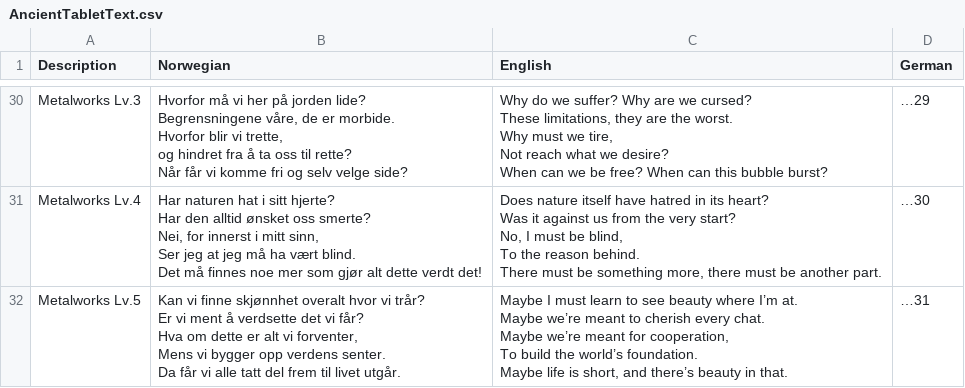
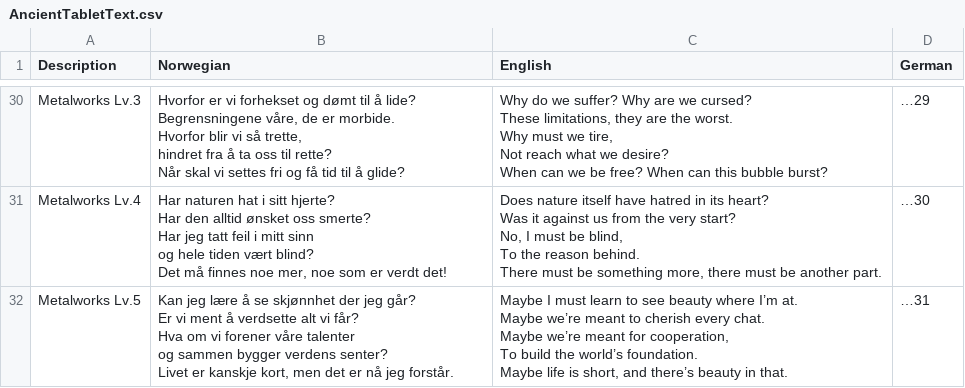
Before and after one commit to Bsktrrl/Steps, a CSV file: Assets/Documents/Tablets/AncientTabletText.csv, drawn as a sheet; only a part is shown, gaps mark what is left out; ↵ is a line break in a cell; the diff covers the shown part only; the diff names each change by its address in the sheet, - before the commit and + after, or states it on an @@ line.

```diff
--- a/Assets/Documents/Tablets/AncientTabletText.csv
+++ b/Assets/Documents/Tablets/AncientTabletText.csv
-B30 (Norwegian): Hvorfor må vi her på jorden lide? ↵ Begrensningene våre, de er morbide. ↵ Hvorfor blir vi trette, ↵ og hindret fra å ta oss til rette? ↵ Når får vi komme fri og selv velge side?
+B30 (Norwegian): Hvorfor er vi forhekset og dømt til å lide? ↵ Begrensningene våre, de er morbide. ↵ Hvorfor blir vi så trette, ↵ hindret fra å ta oss til rette? ↵ Når skal vi settes fri og få tid til å glide?
-B31 (Norwegian): …oss smerte? ↵ Nei, for innerst i mitt sinn, ↵ Ser jeg at jeg må ha vært blind. ↵ Det må finnes noe mer som gjør alt dette verdt det!
+B31 (Norwegian): …oss smerte? ↵ Har jeg tatt feil i mitt sinn ↵ og hele tiden vært blind? ↵ Det må finnes noe mer, noe som er verdt det!
-B32 (Norwegian): Kan vi finne skjønnhet overalt hvor vi trår? ↵ Er vi ment å verdsette det vi får? ↵ Hva om dette er alt vi forventer, ↵ Mens vi bygger opp verdens senter. ↵ Da får vi alle tatt del frem til livet utgår.
+B32 (Norwegian): Kan jeg lære å se skjønnhet der jeg går? ↵ Er vi ment å verdsette alt vi får? ↵ Hva om vi forener våre talenter ↵ og sammen bygger verdens senter? ↵ Livet er kanskje kort, men det er nå jeg forstår.
```
Also changed, not shown: 23 edited cells elsewhere in this file, 10 other files.
